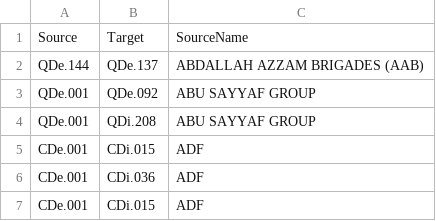
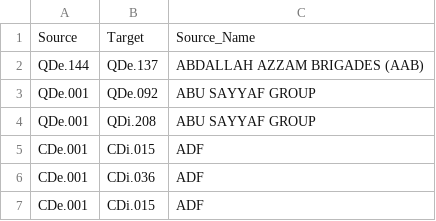
Before and after one commit to johnfkraus/un-sanctions, a CSV file: un_ent_edges.csv, drawn as a sheet; only a part is shown.

```diff
--- a/un_ent_edges.csv
+++ b/un_ent_edges.csv
@@ -1,2 +1,2 @@
-Source,Target,SourceName
+Source,Target,Source_Name
 QDe.144,QDe.137,ABDALLAH AZZAM BRIGADES (AAB)
```
Also changed, not shown: consol_edges.csv, 6 other files.
